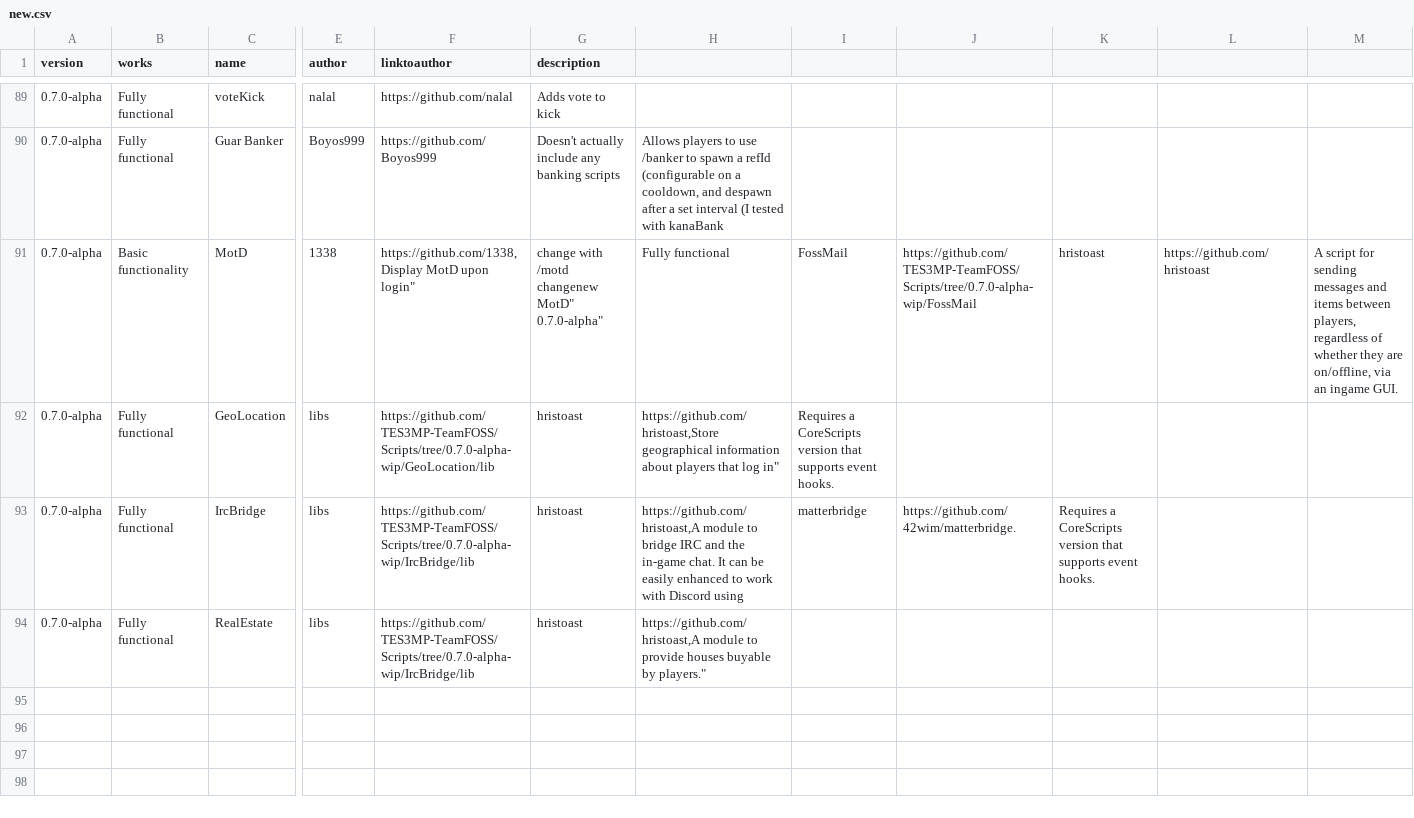
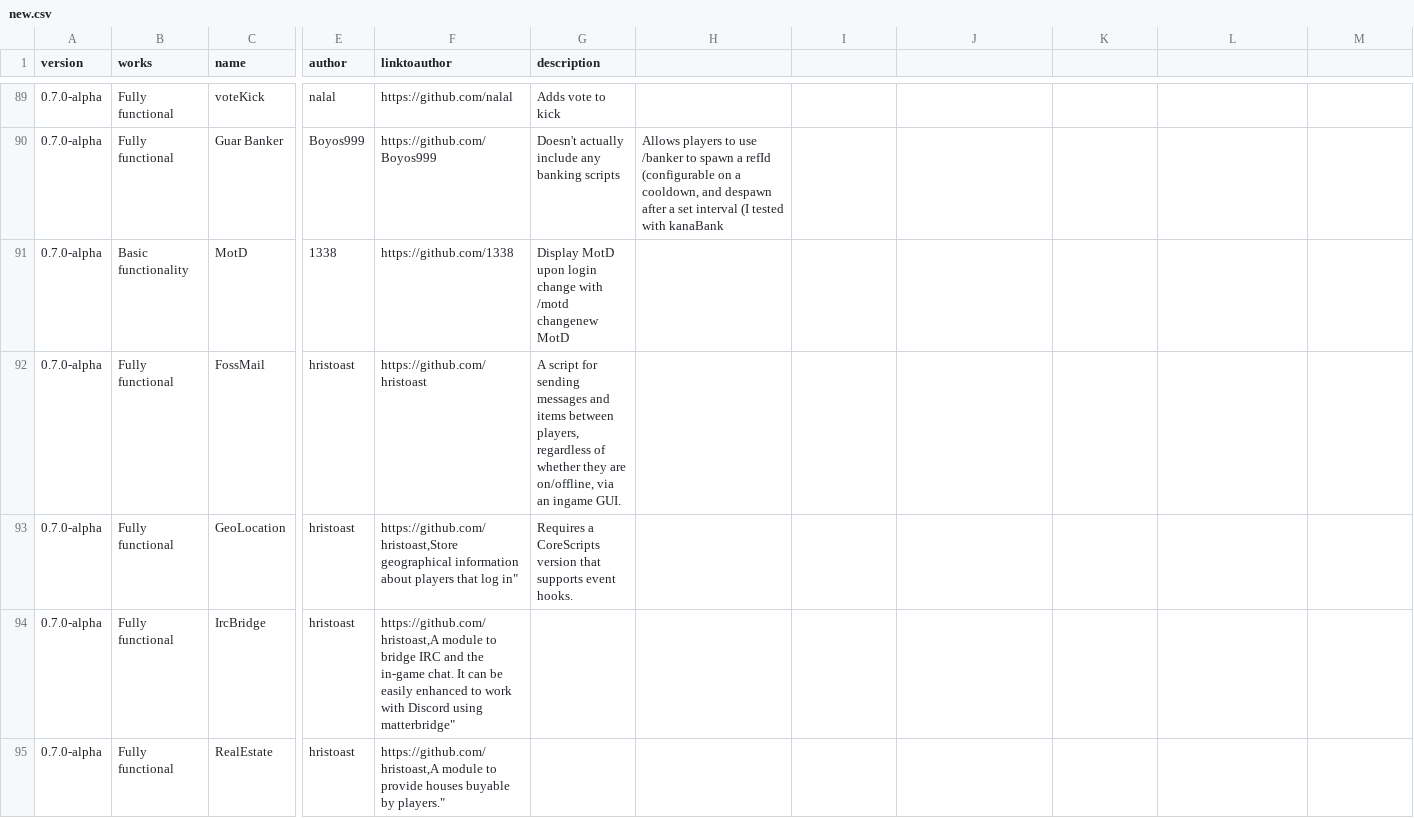
Before and after one commit to Nkfree/Ragefire-Tes3mp, a CSV file: old archive/new.csv, drawn as a sheet; only a part is shown, gaps mark what is left out; addresses are those after the commit; rows hold the shown columns only; ↵ is a line break in a cell; the diff names each change by its address in the sheet, - before the commit and + after, or states it on an @@ line.

Commit message:
Update new.csv

```diff
--- a/old archive/new.csv
+++ b/old archive/new.csv
-F91 (linktoauthor): https://github.com/1338,Display MotD upon login"
+F91 (linktoauthor): https://github.com/1338
-G91 (description): change with /motd changenew MotD" ↵ 0.7.0-alpha"
+G91 (description): Display MotD upon login change with /motd changenew MotD
-H91: Fully functional
+H91: (empty)
-I91: FossMail
+I91: (empty)
-J91: https://github.com/TES3MP-TeamFOSS/Scripts/tree/0.7.0-alpha-wip/FossMail
+J91: (empty)
-K91: hristoast
+K91: (empty)
-L91: https://github.com/hristoast
+L91: (empty)
-M91: A script for sending messages and items between players, regardless of whether they are on/offline, via an ingame GUI.
+M91: (empty)
+row 92: 0.7.0-alpha | Fully functional | FossMail | hristoast | https://github.com/hristoast | A script for sending messages and items between players, regardless of whether they are on/offline, via an ingame GUI.
-E93:E95 (author): libs
+E93:E95 (author): hristoast
-F93 (linktoauthor): https://github.com/TES3MP-TeamFOSS/Scripts/tree/0.7.0-alpha-wip/GeoLocation/lib
+F93 (linktoauthor): https://github.com/hristoast,Store geographical information about players that log in"
-G93 (description): hristoast
+G93 (description): Requires a CoreScripts version that supports event hooks.
-H93: https://github.com/hristoast,Store geographical information about players that log in"
+H93: (empty)
-I93: Requires a CoreScripts version that supports event hooks.
+I93: (empty)
-F94 (linktoauthor): https://github.com/TES3MP-TeamFOSS/Scripts/tree/0.7.0-alpha-wip/IrcBridge/lib
+F94 (linktoauthor): https://github.com/hristoast,A module to bridge IRC and the in-game chat. It can be easily enhanced to work with Discord using matterbridge"
-G94:G95 (description): hristoast
+G94:G95 (description): (empty)
-H94: https://github.com/hristoast,A module to bridge IRC and the in-game chat. It can be easily enhanced to work with Discord using
+H94: (empty)
-I94: matterbridge
+I94: (empty)
-J94: https://github.com/42wim/matterbridge.
+J94: (empty)
-K94: Requires a CoreScripts version that supports event hooks.
+K94: (empty)
-F95 (linktoauthor): https://github.com/TES3MP-TeamFOSS/Scripts/tree/0.7.0-alpha-wip/IrcBridge/lib
+F95 (linktoauthor): https://github.com/hristoast,A module to provide houses buyable by players."
-H95: https://github.com/hristoast,A module to provide houses buyable by players."
+H95: (empty)
```
